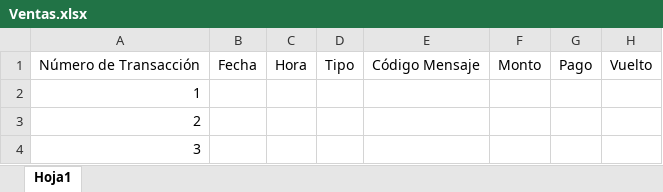
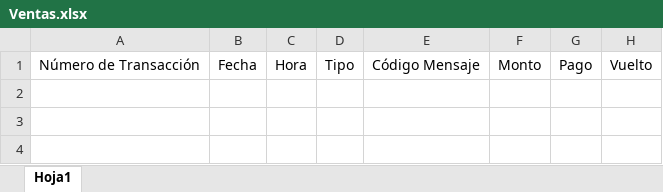
Before and after one commit to BMR0305/Proyecto-programado-, an Excel workbook: Ventas.xlsx, sheet Hoja1, drawn as a sheet; values as stored, in another font and other column widths than the file's, no borders; the diff names each change by its address in the sheet, - before the commit and + after, or states it on an @@ line.

```diff
--- a/Ventas.xlsx (sheet Hoja1)
+++ b/Ventas.xlsx (sheet Hoja1)
-row 2: 1
-row 3: 2
-row 4: 3
```
Also changed, not shown: Mensajes.xlsx, 1 other file.
